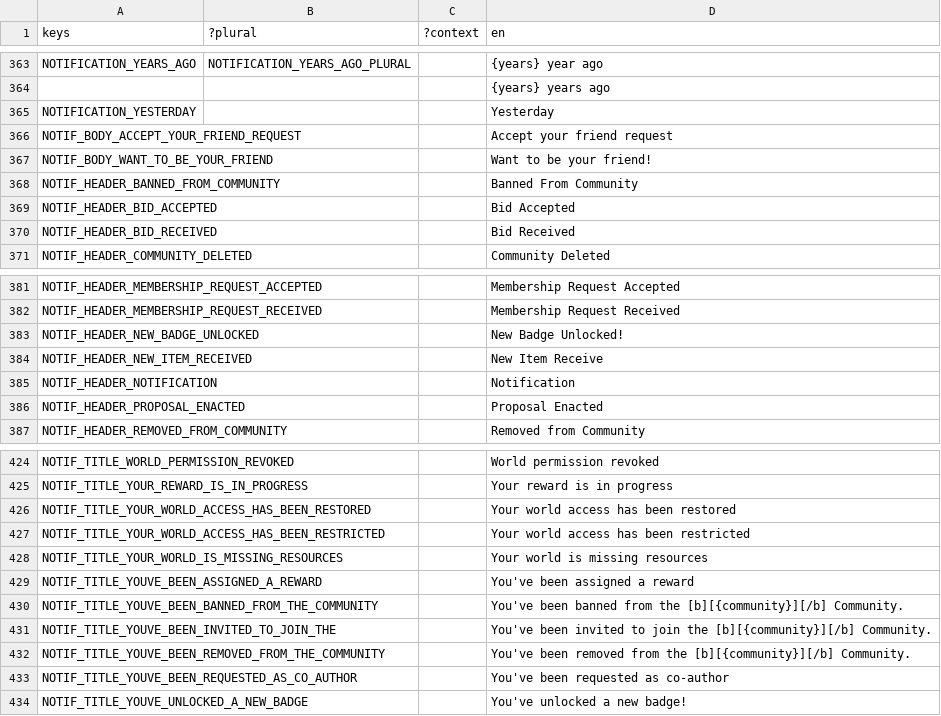
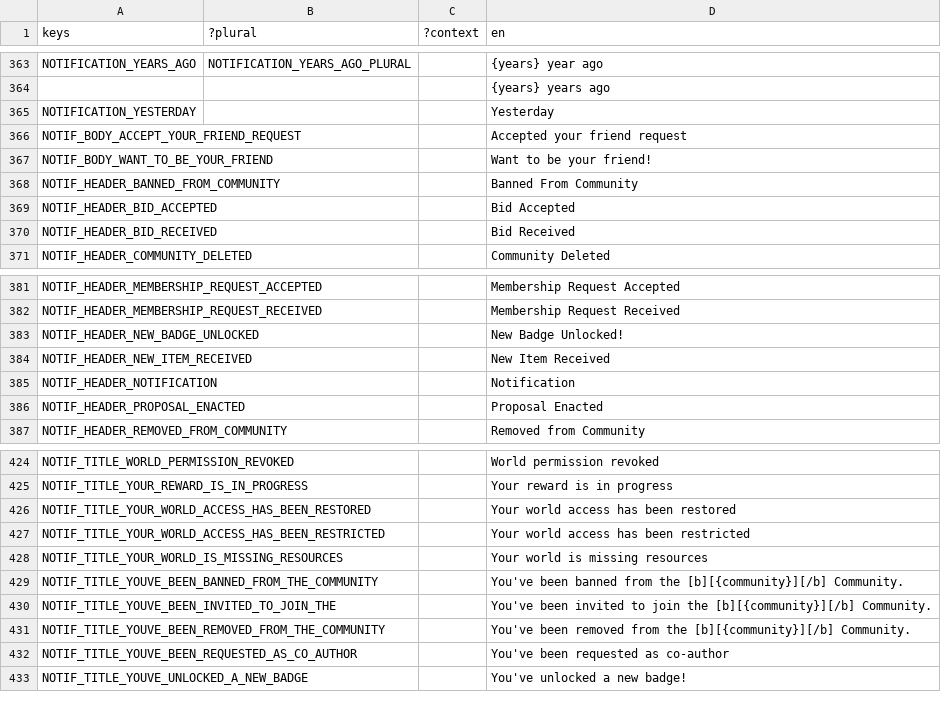
Before and after one commit to decentraland/godot-explorer, a CSV file: godot/locale/en.csv, drawn as a sheet; only a part is shown, gaps mark what is left out; the diff names each change by its address in the sheet, - before the commit and + after, or states it on an @@ line.

```diff
--- a/godot/locale/en.csv
+++ b/godot/locale/en.csv
-D366 (en): Accept your friend request
+D366 (en): Accepted your friend request
-D384 (en): New Item Receive
+D384 (en): New Item Received
-row 429: NOTIF_TITLE_YOUVE_BEEN_ASSIGNED_A_REWARD |  |  | You've been assigned a reward
```
Also changed, not shown: godot/locale/es.csv, godot/locale/pt_BR.csv, 22 other files.
